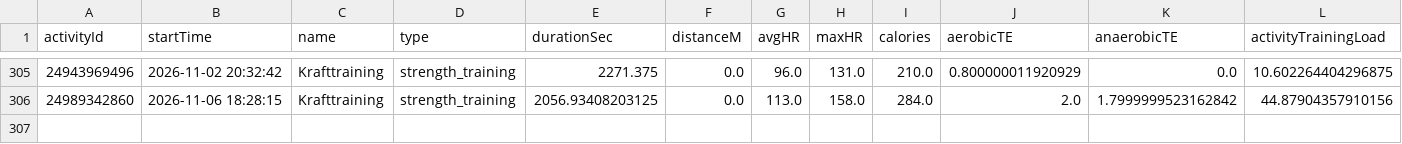
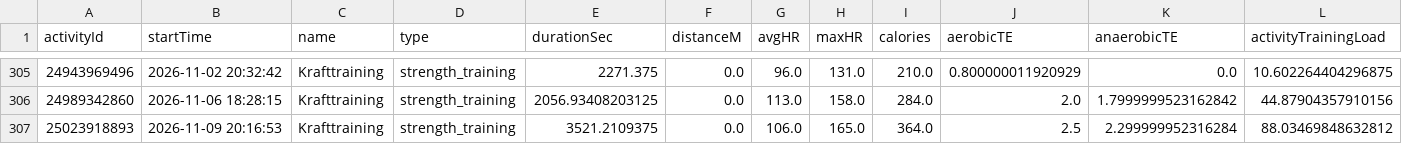
Before and after one commit to Globalcare2026/garmin-sync, a CSV file: data/history/activities_history.csv, drawn as a sheet; only a part is shown, gaps mark what is left out; rows hold the shown columns only; the diff names each change by its address in the sheet, - before the commit and + after, or states it on an @@ line.

Commit message:
Garmin data 2026-11-10

```diff
--- a/data/history/activities_history.csv
+++ b/data/history/activities_history.csv
+row 307: 25023918893 | 2026-11-09 20:16:53 | Krafttraining | strength_training | 3521.2109375 | 0.0 | 106.0 | 165.0 | 364.0 | 2.5 | 2.299999952316284 | 88.03469848632812
```
Also changed, not shown: data/latest/activities.csv, data/latest/daily.csv, 14 other files.
